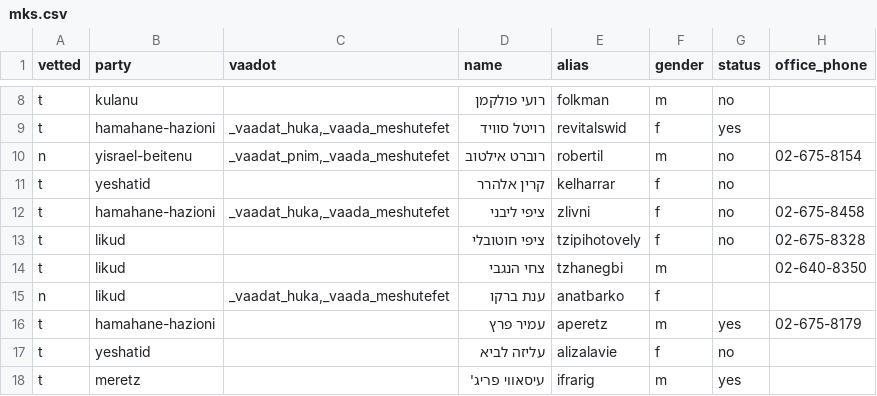
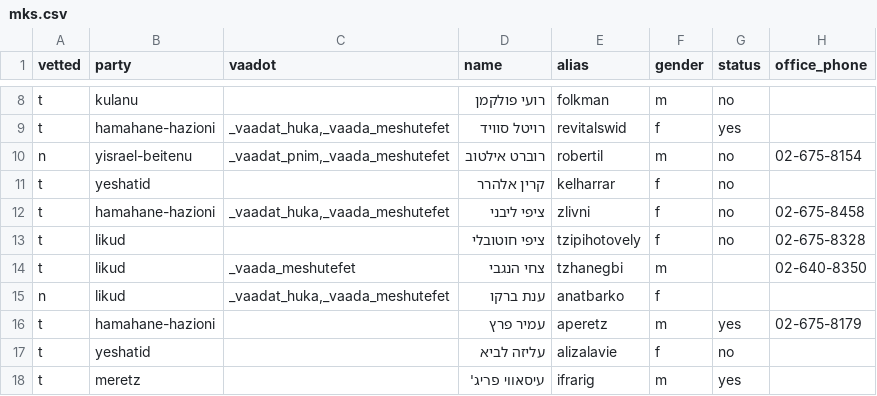
Before and after one commit to no2bio/mk-personal, a CSV file: _data/mks.csv, drawn as a sheet; only a part is shown, gaps mark what is left out; the diff names each change by its address in the sheet, - before the commit and + after, or states it on an @@ line.

Commit message:
Add hanegby to meshutefet

```diff
--- a/_data/mks.csv
+++ b/_data/mks.csv
-C14 (vaadot): (empty)
+C14 (vaadot): _vaada_meshutefet
```
Also changed, not shown: data/mks.csv.
